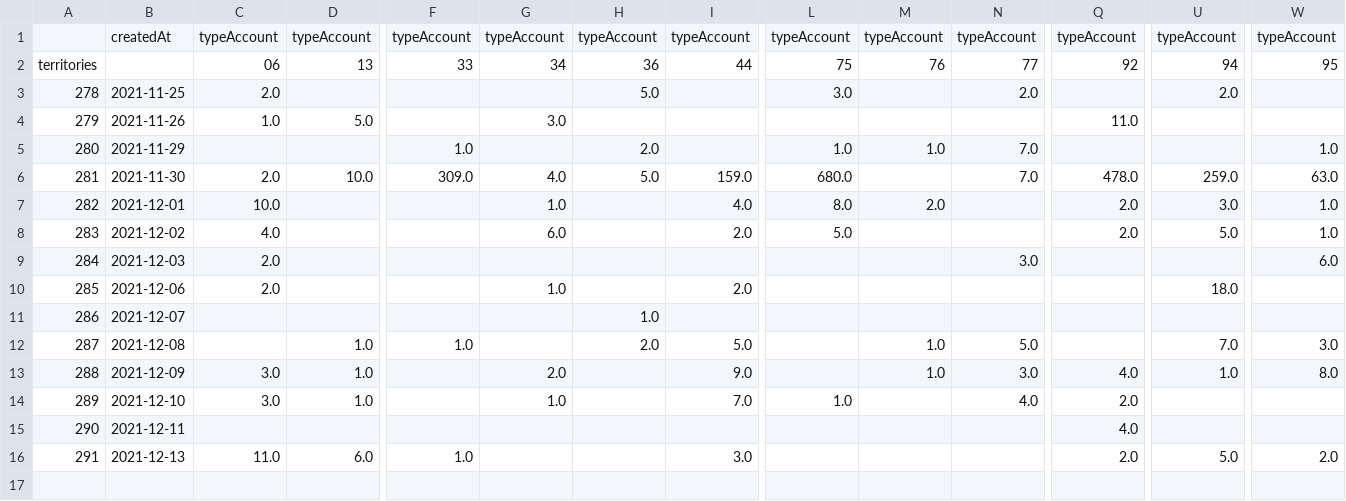
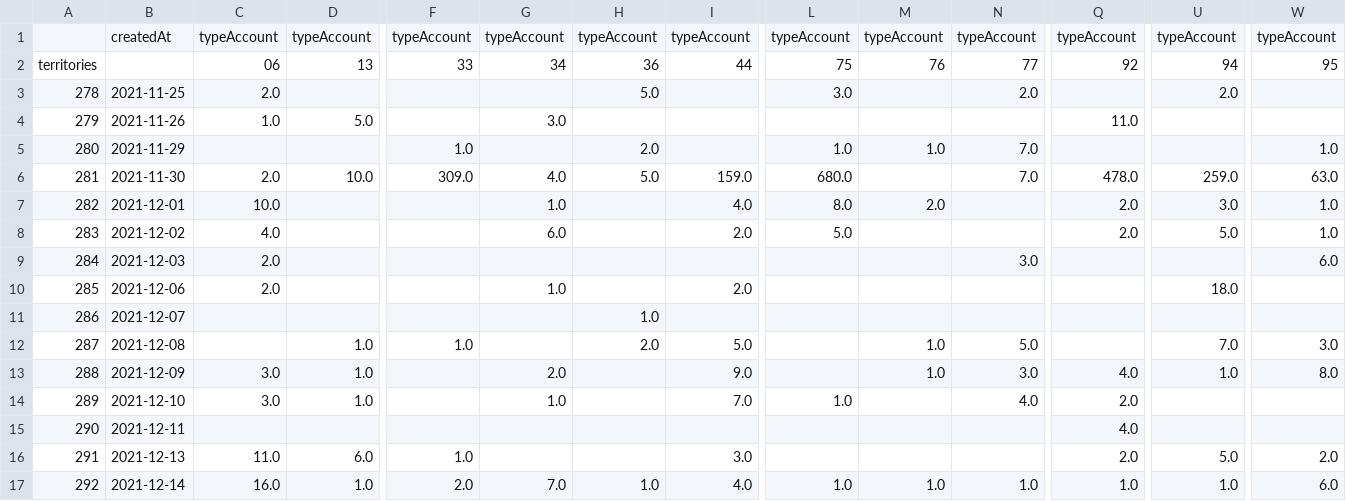
Before and after one commit to Antoine-Carre/maj_hiver_soliguide, a CSV file: pilotage màj hiver 2021/df_cpte_pro_data.csv, drawn as a sheet; only a part is shown, gaps mark what is left out; rows hold the shown columns only; the diff names each change by its address in the sheet, - before the commit and + after, or states it on an @@ line.

```diff
--- a/pilotage màj hiver 2021/df_cpte_pro_data.csv
+++ b/pilotage màj hiver 2021/df_cpte_pro_data.csv
+row 17: 292 | 2021-12-14 | 16.0 | 1.0 | 2.0 | 7.0 | 1.0 | 4.0 | 1.0 | 1.0 | 1.0 | 1.0 | 1.0 | 6.0
```
Also changed, not shown: pilotage màj hiver 2021/df_cpte_pro_valide_data.csv, pilotage màj hiver 2021/df_fiche_with_cpte_pro_data.csv, 3 other files.
